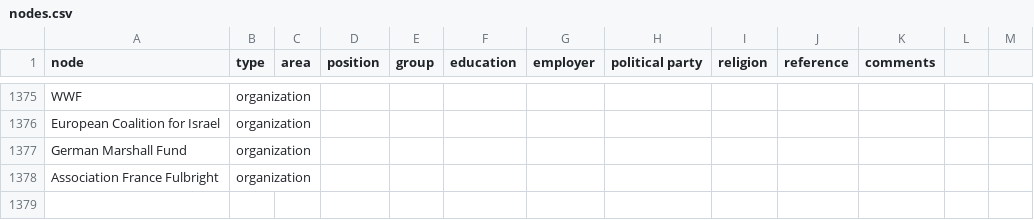
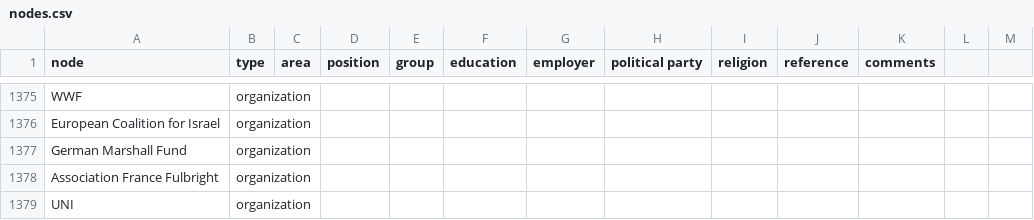
Before and after one commit to samuelgoujon/facta, a CSV file: data/nodes.csv, drawn as a sheet; only a part is shown, gaps mark what is left out.

```diff
--- a/data/nodes.csv
+++ b/data/nodes.csv
@@ -1378 +1378,2 @@ German Marshall Fund,organization,,,,,,,,,,,
 Association France Fulbright,organization,,,,,,,,,,,
+UNI,organization,,,,,,,,,,,
```
Also changed, not shown: data/connections.csv.
